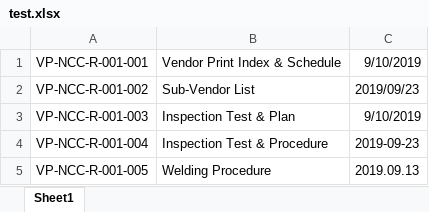
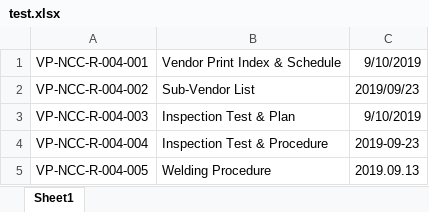
Before and after one commit to tjdals12/docs-server, an Excel workbook: upload/test.xlsx, sheet Sheet1, drawn as a sheet; values as stored, in another font and other column widths than the file's, no borders; the diff names each change by its address in the sheet, - before the commit and + after, or states it on an @@ line.

```diff
--- a/upload/test.xlsx (sheet Sheet1)
+++ b/upload/test.xlsx (sheet Sheet1)
-A1: VP-NCC-R-001-001
+A1: VP-NCC-R-004-001
-A2: VP-NCC-R-001-002
+A2: VP-NCC-R-004-002
-A3: VP-NCC-R-001-003
+A3: VP-NCC-R-004-003
-A4: VP-NCC-R-001-004
+A4: VP-NCC-R-004-004
-A5: VP-NCC-R-001-005
+A5: VP-NCC-R-004-005
```
Also changed, not shown: 10 other files.
